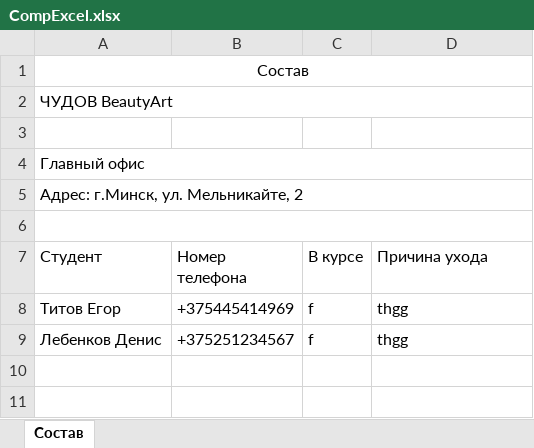
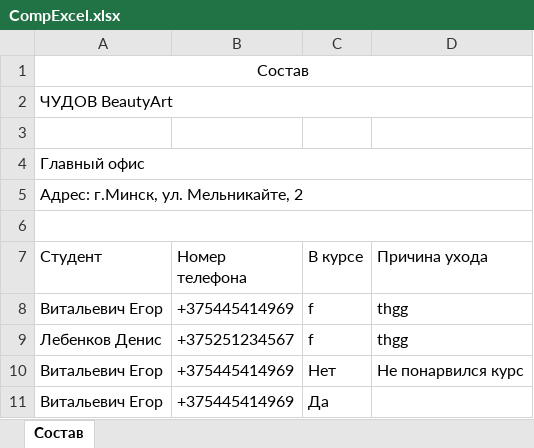
Before and after one commit to snuffdrunkk/BeautyArt, an Excel workbook: Resources/CompExcel.xlsx, sheet Состав, drawn as a sheet; values as stored, in another font and other column widths than the file's, no borders; the diff names each change by its address in the sheet, - before the commit and + after, or states it on an @@ line.

```diff
--- a/Resources/CompExcel.xlsx (sheet Состав)
+++ b/Resources/CompExcel.xlsx (sheet Состав)
-A8 (Студент): Титов Егор
+A8 (Студент): Витальевич Егор
+row 10: Витальевич Егор | +375445414969 | Нет | Не понарвился курс
+row 11: Витальевич Егор | +375445414969 | Да
```
Also changed, not shown: Resources/CoursesExcel.xlsx, Resources/ScheduleExcel.xlsx, 50 other files.
